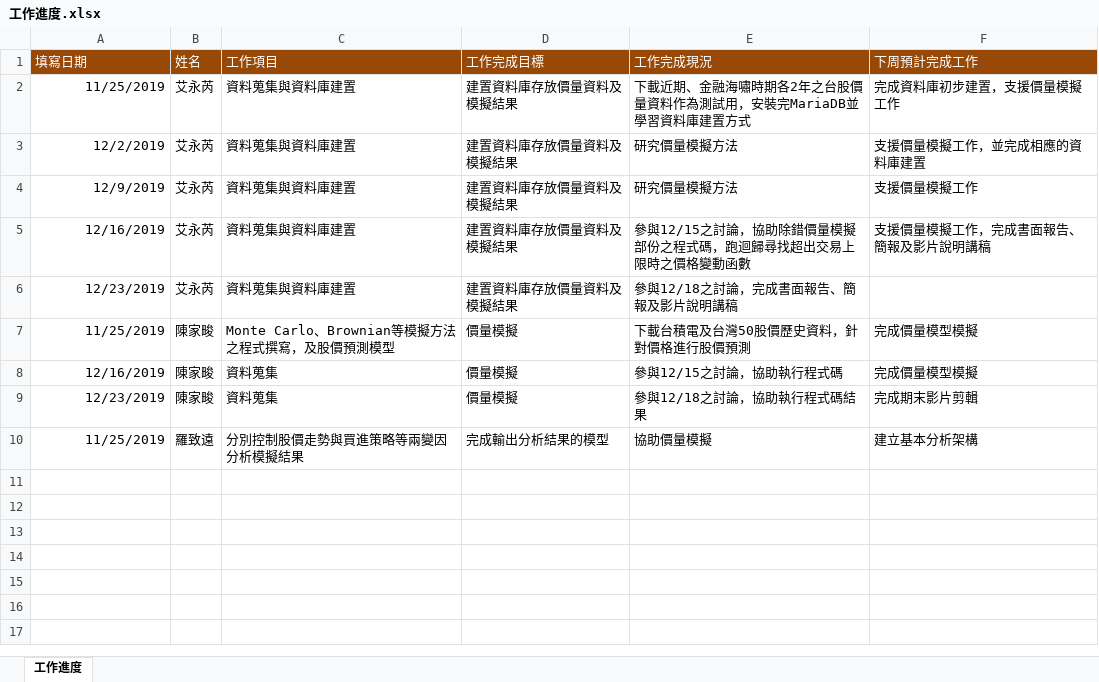
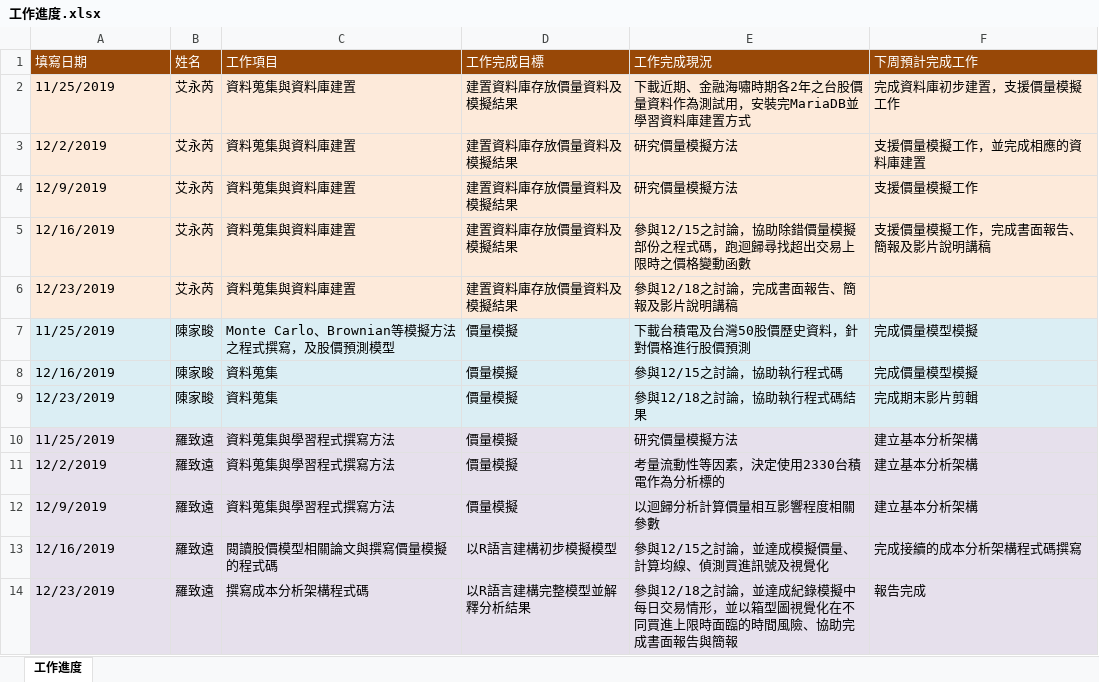
Before and after one commit to ryanlo777/NTU-11-6-block-trade, an Excel workbook: 工作進度.xlsx, sheet 工作進度, drawn as a sheet; values as stored, in another font and other column widths than the file's, no borders; the diff names each change by its address in the sheet, - before the commit and + after, or states it on an @@ line.

Commit message:
Add files via upload

```diff
--- a/工作進度.xlsx (sheet 工作進度)
+++ b/工作進度.xlsx (sheet 工作進度)
-A2:F6 fill: none
+A2:F6 fill: #FDEADA
-A2:A10 alignment: right
+A2:A10 alignment: left
-A7:F9 fill: none
+A7:F9 fill: #DBEEF4
-A10:F10 fill: none
+A10:F10 fill: #E6E0EC
-C10 (工作項目): 分別控制股價走勢與買進策略等兩變因分析模擬結果
+C10 (工作項目): 資料蒐集與學習程式撰寫方法
-D10 (工作完成目標): 完成輸出分析結果的模型
+D10 (工作完成目標): 價量模擬
-E10 (工作完成現況): 協助價量模擬
+E10 (工作完成現況): 研究價量模擬方法
+row 11: 12/2/2019 | 羅致遠 | 資料蒐集與學習程式撰寫方法 | 價量模擬 | 考量流動性等因素，決定使用2330台積電作為分析標的 | 建立基本分析架構
+row 12: 12/9/2019 | 羅致遠 | 資料蒐集與學習程式撰寫方法 | 價量模擬 | 以迴歸分析計算價量相互影響程度相關參數 | 建立基本分析架構
+row 13: 12/16/2019 | 羅致遠 | 閱讀股價模型相關論文與撰寫價量模擬的程式碼 | 以R語言建構初步模擬模型 | 參與12/15之討論，並達成模擬價量、計算均線、偵測買進訊號及視覺化 | 完成接續的成本分析架構程式碼撰寫
+row 14: 12/23/2019 | 羅致遠 | 撰寫成本分析架構程式碼 | 以R語言建構完整模型並解釋分析結果 | 參與12/18之討論，並達成紀錄模擬中每日交易情形，並以箱型圖視覺化在不同買進上限時面臨的時間風險、協助完成書面報告與簡報 | 報告完成
```
